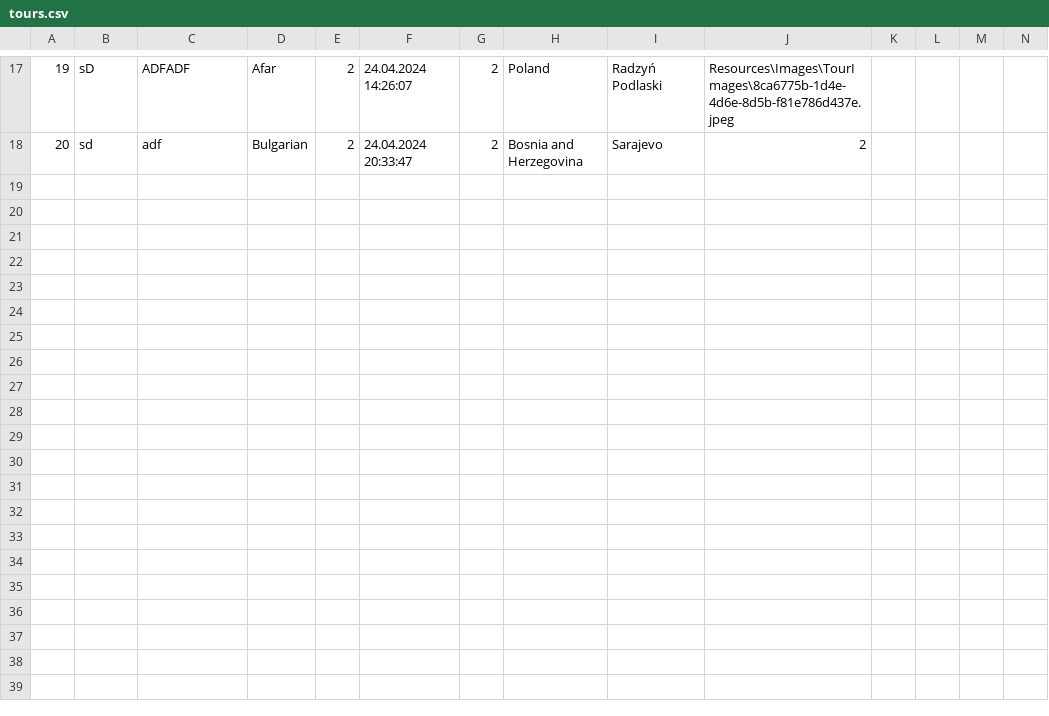
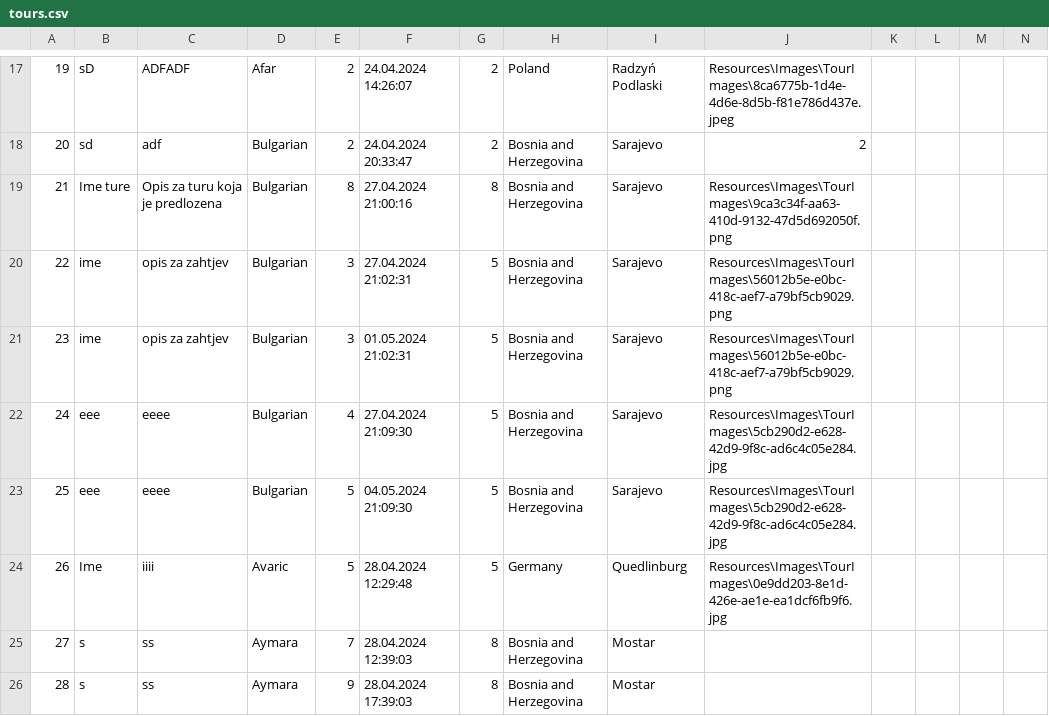
Before and after one commit to marija-djurdjevic/Booking, a CSV file: Resources/Data/tours.csv, drawn as a sheet; only a part is shown, gaps mark what is left out; the diff names each change by its address in the sheet, - before the commit and + after, or states it on an @@ line.

Commit message:
Notification of new tour of interest implemented

```diff
--- a/Resources/Data/tours.csv
+++ b/Resources/Data/tours.csv
+row 19: 21 | Ime ture | Opis za turu koja je predlozena | Bulgarian | 8 | 27.04.2024 21:00:16 | 8 | Bosnia and Herzegovina | Sarajevo | Resources\Images\TourImages\9ca3c34f-aa63-410d-9132-47d5d692050f.png
+row 20: 22 | ime | opis za zahtjev | Bulgarian | 3 | 27.04.2024 21:02:31 | 5 | Bosnia and Herzegovina | Sarajevo | Resources\Images\TourImages\56012b5e-e0bc-418c-aef7-a79bf5cb9029.png
+row 21: 23 | ime | opis za zahtjev | Bulgarian | 3 | 01.05.2024 21:02:31 | 5 | Bosnia and Herzegovina | Sarajevo | Resources\Images\TourImages\56012b5e-e0bc-418c-aef7-a79bf5cb9029.png
+row 22: 24 | eee | eeee | Bulgarian | 4 | 27.04.2024 21:09:30 | 5 | Bosnia and Herzegovina | Sarajevo | Resources\Images\TourImages\5cb290d2-e628-42d9-9f8c-ad6c4c05e284.jpg
+row 23: 25 | eee | eeee | Bulgarian | 5 | 04.05.2024 21:09:30 | 5 | Bosnia and Herzegovina | Sarajevo | Resources\Images\TourImages\5cb290d2-e628-42d9-9f8c-ad6c4c05e284.jpg
+row 24: 26 | Ime | iiii | Avaric | 5 | 28.04.2024 12:29:48 | 5 | Germany | Quedlinburg | Resources\Images\TourImages\0e9dd203-8e1d-426e-ae1e-ea1dcf6fb9f6.jpg
+row 25: 27 | s | ss | Aymara | 7 | 28.04.2024 12:39:03 | 8 | Bosnia and Herzegovina | Mostar
+row 26: 28 | s | ss | Aymara | 9 | 28.04.2024 17:39:03 | 8 | Bosnia and Herzegovina | Mostar
```
Also changed, not shown: Resources/Data/keyPoints.csv, Resources/Data/livetour.csv, 16 other files.
